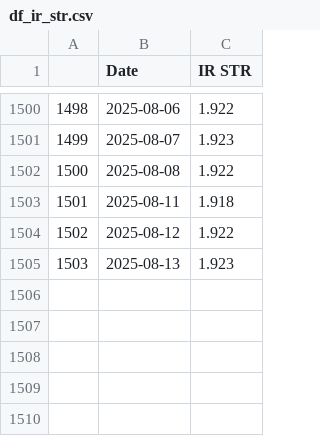
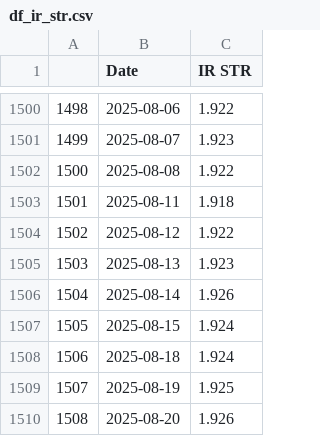
Before and after one commit to TRAVEL-GVM/Data, a CSV file: Data/Market Risk/df_ir_str.csv, drawn as a sheet; only a part is shown, gaps mark what is left out.

```diff
--- a/Data/Market Risk/df_ir_str.csv
+++ b/Data/Market Risk/df_ir_str.csv
@@ -1505 +1505,6 @@
 1503,2025-08-13,1.923
+1504,2025-08-14,1.926
+1505,2025-08-15,1.924
+1506,2025-08-18,1.924
+1507,2025-08-19,1.925
+1508,2025-08-20,1.926
```
Also changed, not shown: Data/Market Risk/df_benchmarks.csv, Data/Market Risk/df_fx.csv, 1 other file.
